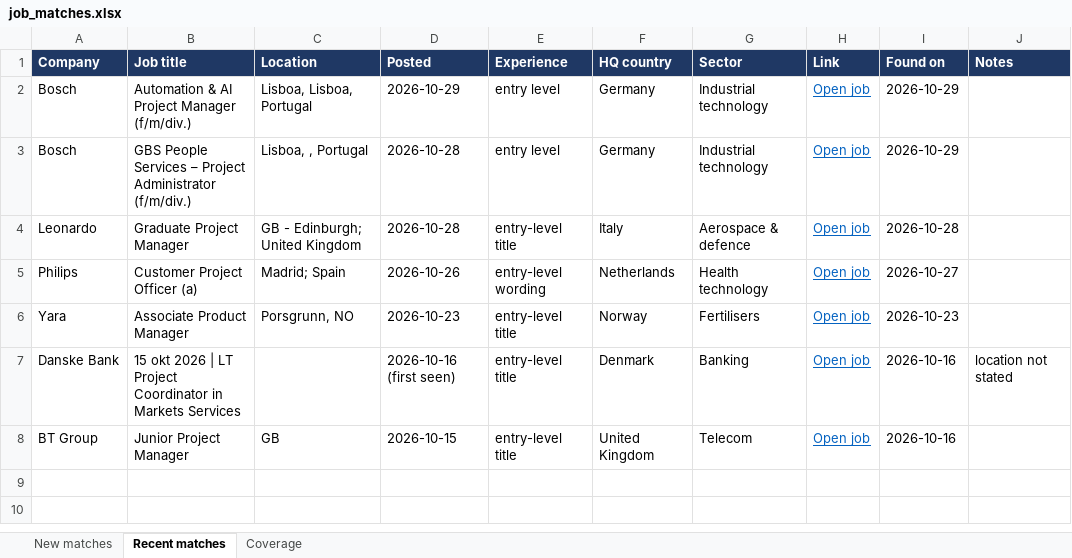
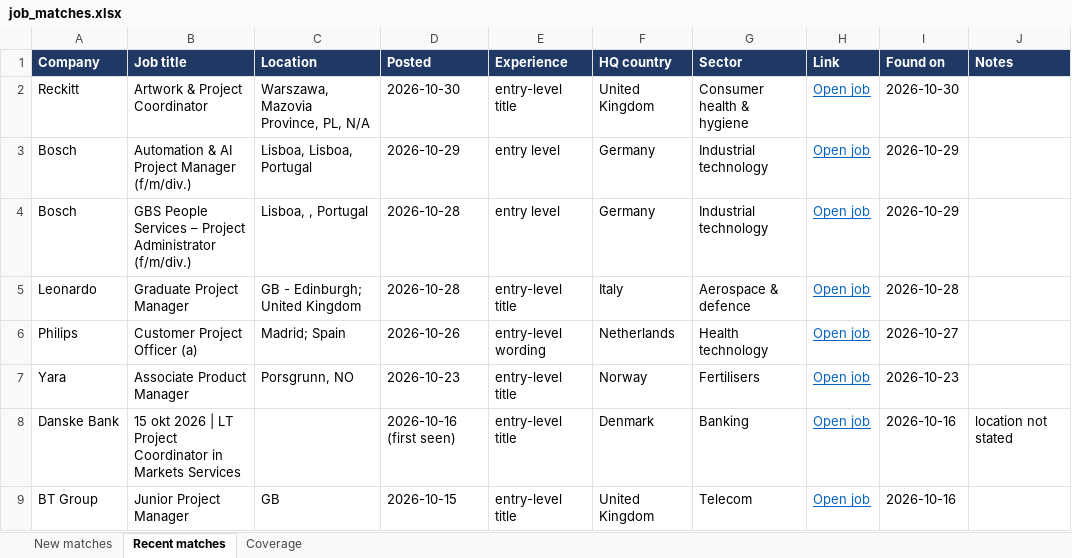
Before and after one commit to Niraj-kumar99/JobHunt, an Excel workbook: output/job_matches.xlsx, sheet Recent matches, drawn as a sheet; values as stored, in another font and other column widths than the file's, no borders; table styles not drawn; the diff names each change by its address in the sheet, - before the commit and + after, or states it on an @@ line.

```diff
--- a/output/job_matches.xlsx (sheet Recent matches)
+++ b/output/job_matches.xlsx (sheet Recent matches)
+row 2: Reckitt | Artwork & Project Coordinator | Warszawa, Mazovia Province, PL, N/A | 2026-10-30 | entry-level title | United Kingdom | Consumer health & hygiene | Open job | 2026-10-30
```
Also changed, not shown: sheet Coverage, sheet New matches, 6 other files.
